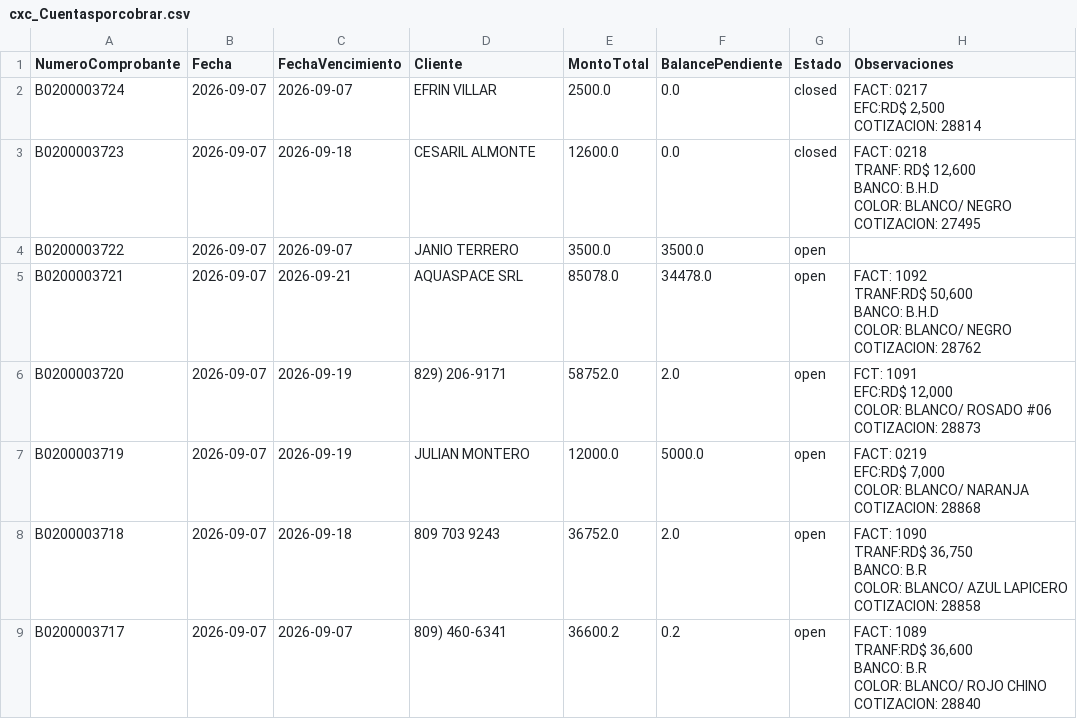
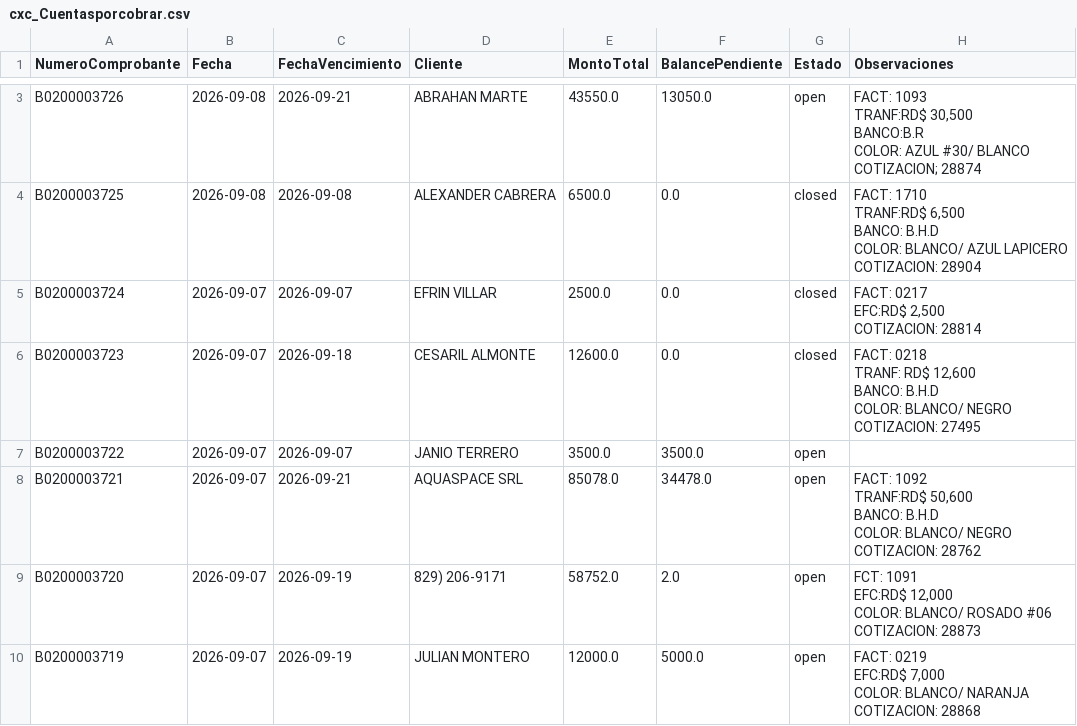
Before and after one commit to Osiris-14/reporte-cxc-alegra, a CSV file: cxc_Cuentasporcobrar.csv, drawn as a sheet; only a part is shown, gaps mark what is left out; the shorter side is filled out with more unchanged rows; the diff covers the shown part only.

```diff
--- a/cxc_Cuentasporcobrar.csv
+++ b/cxc_Cuentasporcobrar.csv
@@ -2 +7,11 @@
+B0200003726,2026-09-08,2026-09-21,ABRAHAN MARTE,43550.0,13050.0,open,"FACT: 1093
+TRANF:RD$ 30,500
+BANCO:B.R
+COLOR: AZUL #30/ BLANCO
+COTIZACION; 28874"
+B0200003725,2026-09-08,2026-09-08,ALEXANDER CABRERA,6500.0,0.0,closed,"FACT: 1710
+TRANF:RD$ 6,500
+BANCO: B.H.D
+COLOR: BLANCO/ AZUL LAPICERO
+COTIZACION: 28904"
 B0200003724,2026-09-07,2026-09-07,EFRIN VILLAR,2500.0,0.0,closed,"FACT: 0217
```
Also changed, not shown: 1 added row and 4 edited cells elsewhere in this file, cxc_Items.csv, cxc_Pagos.csv.
